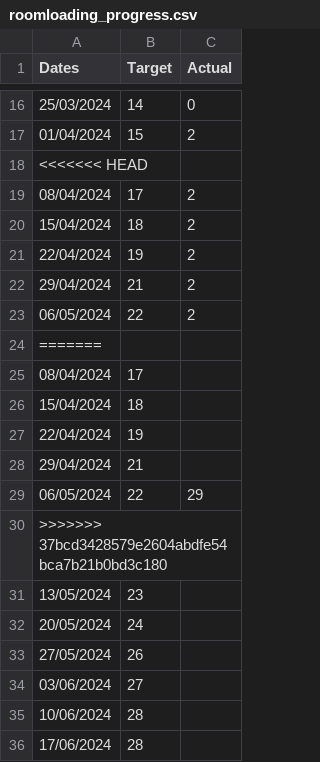
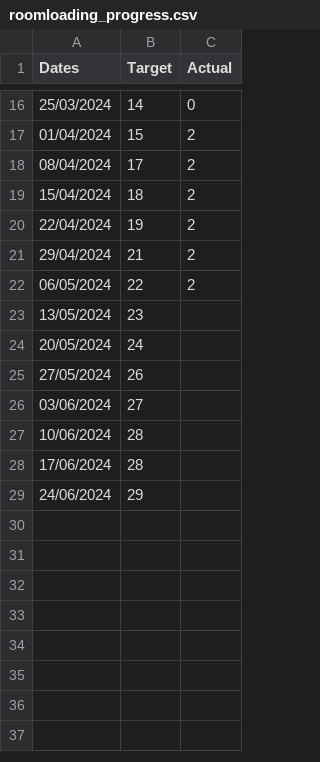
Before and after one commit to joeyclemens/cohbra-2, a CSV file: progress/roomloading_progress.csv, drawn as a sheet; only a part is shown, gaps mark what is left out; the shorter side is filled out with more unchanged rows; the diff names each change by its address in the sheet, - before the commit and + after, or states it on an @@ line.

Commit message:
Update roomloading_progress.csv

```diff
--- a/progress/roomloading_progress.csv
+++ b/progress/roomloading_progress.csv
-row 18: <<<<<<< HEAD
-row 24: =======
-row 25: 08/04/2024 | 17
-row 26: 15/04/2024 | 18
-row 27: 22/04/2024 | 19
-row 28: 29/04/2024 | 21
-row 29: 06/05/2024 | 22 | 29
-row 30: >>>>>>> 37bcd3428579e2604abdfe54bca7b21b0bd3c180
```
